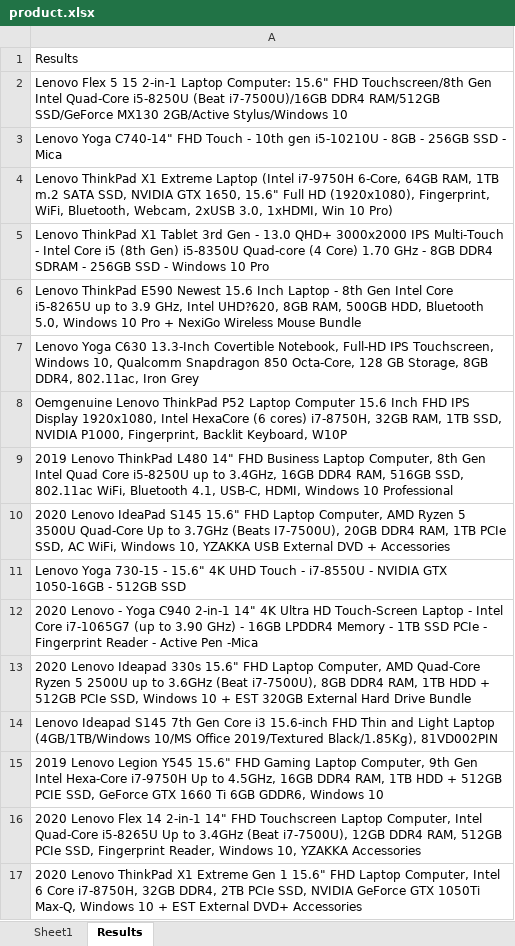
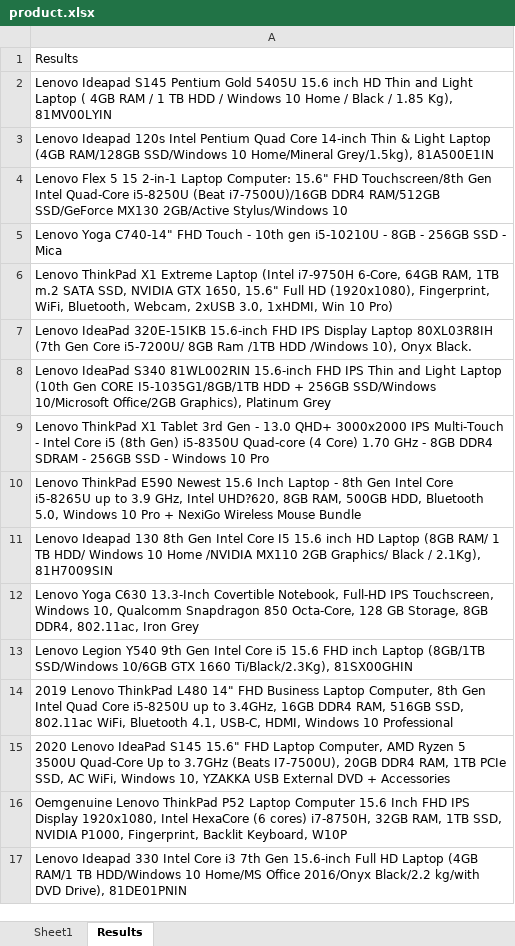
Before and after one commit to adev101/AmazonBDDSelenium, an Excel workbook: target/test-classes/input/product.xlsx, sheet Results, drawn as a sheet; values as stored, in another font and other column widths than the file's, no borders; removed rows and columns are numbered as before the commit, all else as after; the diff names each change by its address in the sheet, - before the commit and + after, or states it on an @@ line.

```diff
--- a/target/test-classes/input/product.xlsx (sheet Results)
+++ b/target/test-classes/input/product.xlsx (sheet Results)
+row 2: Lenovo Ideapad S145 Pentium Gold 5405U 15.6 inch HD Thin and Light Laptop ( 4GB RAM / 1 TB HDD / Windows 10 Home / Black / 1.85 Kg), 81MV00LYIN
+row 3: Lenovo Ideapad 120s Intel Pentium Quad Core 14-inch Thin & Light Laptop (4GB RAM/128GB SSD/Windows 10 Home/Mineral Grey/1.5kg), 81A500E1IN
+row 7: Lenovo IdeaPad 320E-15IKB 15.6-inch FHD IPS Display Laptop 80XL03R8IH (7th Gen Core i5-7200U/ 8GB Ram /1TB HDD /Windows 10), Onyx Black.
+row 8: Lenovo IdeaPad S340 81WL002RIN 15.6-inch FHD IPS Thin and Light Laptop (10th Gen CORE I5-1035G1/8GB/1TB HDD + 256GB SSD/Windows 10/Microsoft Office/2GB Graphics), Platinum Grey
+row 11: Lenovo Ideapad 130 8th Gen Intel Core I5 15.6 inch HD Laptop (8GB RAM/ 1 TB HDD/ Windows 10 Home /NVIDIA MX110 2GB Graphics/ Black / 2.1Kg), 81H7009SIN
-A13: Oemgenuine Lenovo ThinkPad P52 Laptop Computer 15.6 Inch FHD IPS Display 1920x1080, Intel HexaCore (6 cores) i7-8750H, 32GB RAM, 1TB SSD, NVIDIA P1000, Fingerprint, Backlit Keyboard, W10P
+A13: Lenovo Legion Y540 9th Gen Intel Core i5 15.6 FHD inch Laptop (8GB/1TB SSD/Windows 10/6GB GTX 1660 Ti/Black/2.3Kg), 81SX00GHIN
-A16: Lenovo Yoga 730-15 - 15.6" 4K UHD Touch - i7-8550U - NVIDIA GTX 1050-16GB - 512GB SSD
+A16: Oemgenuine Lenovo ThinkPad P52 Laptop Computer 15.6 Inch FHD IPS Display 1920x1080, Intel HexaCore (6 cores) i7-8750H, 32GB RAM, 1TB SSD, NVIDIA P1000, Fingerprint, Backlit Keyboard, W10P
-A17: 2020 Lenovo - Yoga C940 2-in-1 14" 4K Ultra HD Touch-Screen Laptop - Intel Core i7-1065G7 (up to 3.90 GHz) - 16GB LPDDR4 Memory - 1TB SSD PCIe - Fingerprint Reader - Active Pen -Mica
+A17: Lenovo Ideapad 330 Intel Core i3 7th Gen 15.6-inch Full HD Laptop (4GB RAM/1 TB HDD/Windows 10 Home/MS Office 2016/Onyx Black/2.2 kg/with DVD Drive), 81DE01PNIN
-row 13: 2020 Lenovo Ideapad 330s 15.6" FHD Laptop Computer, AMD Quad-Core Ryzen 5 2500U up to 3.6GHz (Beat i7-7500U), 8GB DDR4 RAM, 1TB HDD + 512GB PCIe SSD, Windows 10 + EST 320GB External Hard Drive Bundle
-row 14: Lenovo Ideapad S145 7th Gen Core i3 15.6-inch FHD Thin and Light Laptop (4GB/1TB/Windows 10/MS Office 2019/Textured Black/1.85Kg), 81VD002PIN
-row 15: 2019 Lenovo Legion Y545 15.6" FHD Gaming Laptop Computer, 9th Gen Intel Hexa-Core i7-9750H Up to 4.5GHz, 16GB DDR4 RAM, 1TB HDD + 512GB PCIE SSD, GeForce GTX 1660 Ti 6GB GDDR6, Windows 10
-row 16: 2020 Lenovo Flex 14 2-in-1 14" FHD Touchscreen Laptop Computer, Intel Quad-Core i5-8265U Up to 3.4GHz (Beat i7-7500U), 12GB DDR4 RAM, 512GB PCIe SSD, Fingerprint Reader, Windows 10, YZAKKA Accessories
-row 17: 2020 Lenovo ThinkPad X1 Extreme Gen 1 15.6" FHD Laptop Computer, Intel 6 Core i7-8750H, 32GB DDR4, 2TB PCIe SSD, NVIDIA GeForce GTX 1050Ti Max-Q, Windows 10 + EST External DVD+ Accessories
```
Also changed, not shown: 2 other files.
